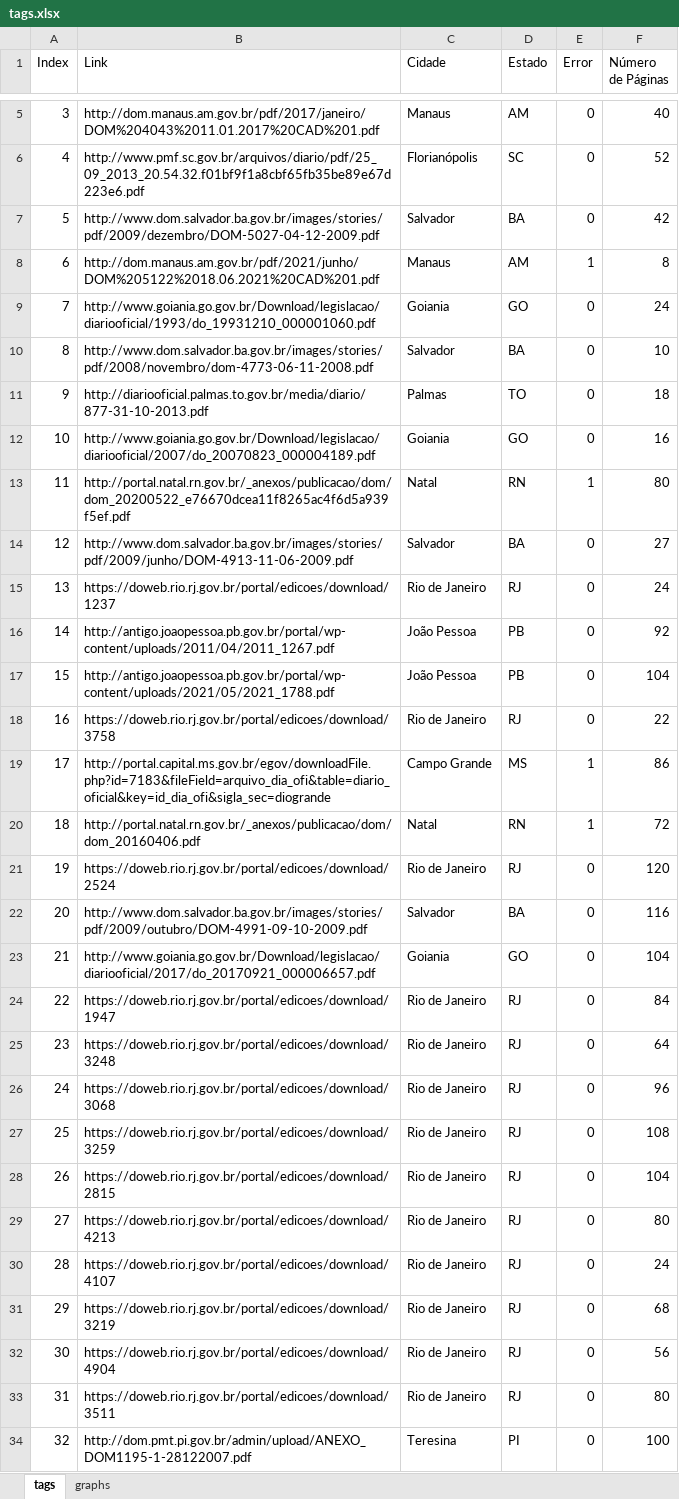
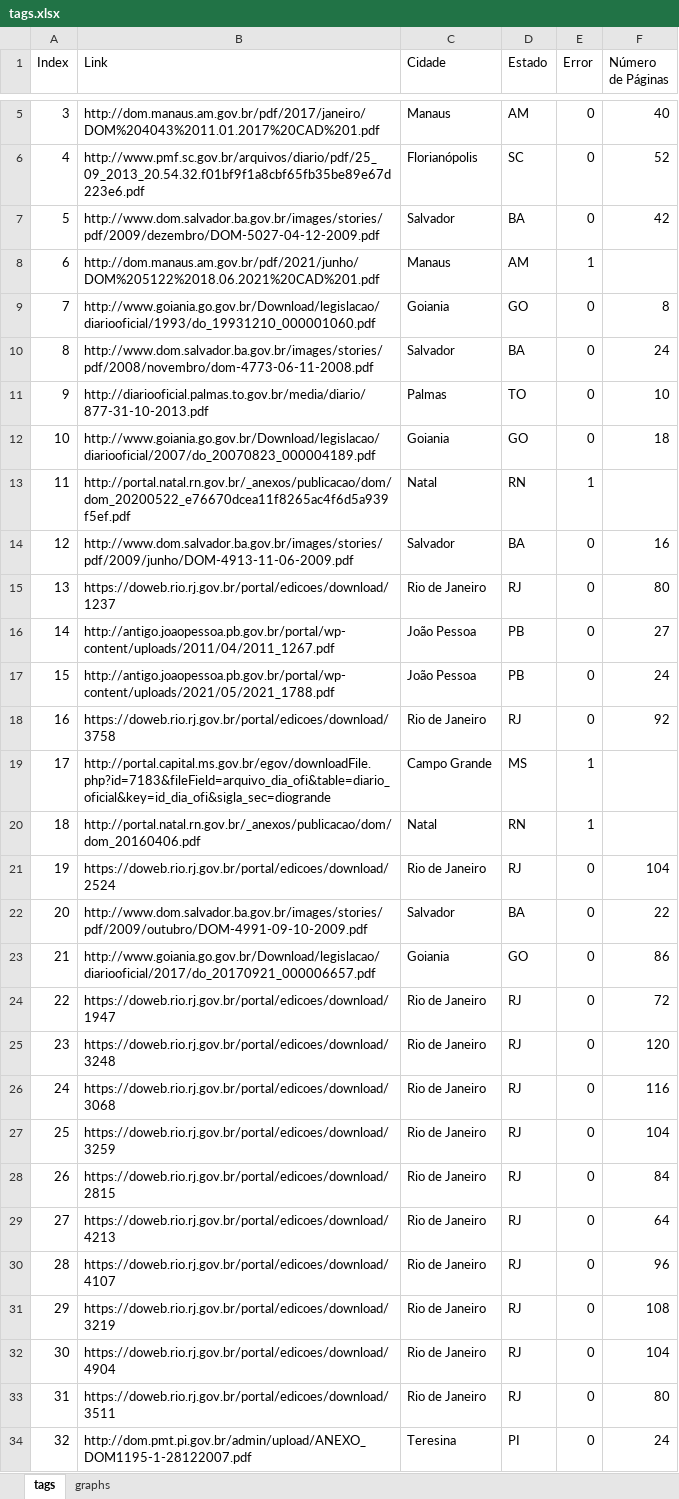
Before and after one commit to leolellisr/npl_recom_querido_diario, an Excel workbook: tags.xlsx, sheet tags, drawn as a sheet; only a part is shown, gaps mark what is left out; values as stored, in another font and other column widths than the file's, no borders; the diff covers the shown part only; the diff names each change by its address in the sheet, - before the commit and + after, or states it on an @@ line.

Commit message:
[fix] Corrected number of pages on tags

```diff
--- a/tags.xlsx (sheet tags)
+++ b/tags.xlsx (sheet tags)
-F8 (Número de Páginas): 8
+F8 (Número de Páginas): (empty)
-F9 (Número de Páginas): 24
+F9 (Número de Páginas): 8
-F10 (Número de Páginas): 10
+F10 (Número de Páginas): 24
-F11 (Número de Páginas): 18
+F11 (Número de Páginas): 10
-F12 (Número de Páginas): 16
+F12 (Número de Páginas): 18
-F13 (Número de Páginas): 80
+F13 (Número de Páginas): (empty)
-F14 (Número de Páginas): 27
+F14 (Número de Páginas): 16
-F15 (Número de Páginas): 24
+F15 (Número de Páginas): 80
-F16 (Número de Páginas): 92
+F16 (Número de Páginas): 27
-F17 (Número de Páginas): 104
+F17 (Número de Páginas): 24
-F18 (Número de Páginas): 22
+F18 (Número de Páginas): 92
-F19 (Número de Páginas): 86
+F19 (Número de Páginas): (empty)
-F20 (Número de Páginas): 72
+F20 (Número de Páginas): (empty)
-F21 (Número de Páginas): 120
+F21 (Número de Páginas): 104
-F22 (Número de Páginas): 116
+F22 (Número de Páginas): 22
-F23 (Número de Páginas): 104
+F23 (Número de Páginas): 86
-F24 (Número de Páginas): 84
+F24 (Número de Páginas): 72
-F25 (Número de Páginas): 64
+F25 (Número de Páginas): 120
-F26 (Número de Páginas): 96
+F26 (Número de Páginas): 116
-F27 (Número de Páginas): 108
+F27 (Número de Páginas): 104
-F28 (Número de Páginas): 104
+F28 (Número de Páginas): 84
-F29 (Número de Páginas): 80
+F29 (Número de Páginas): 64
-F30 (Número de Páginas): 24
+F30 (Número de Páginas): 96
-F31 (Número de Páginas): 68
+F31 (Número de Páginas): 108
-F32 (Número de Páginas): 56
+F32 (Número de Páginas): 104
-F34 (Número de Páginas): 100
+F34 (Número de Páginas): 24
```
Also changed, not shown: 144 edited cells elsewhere in this sheet, charts or pictures.
